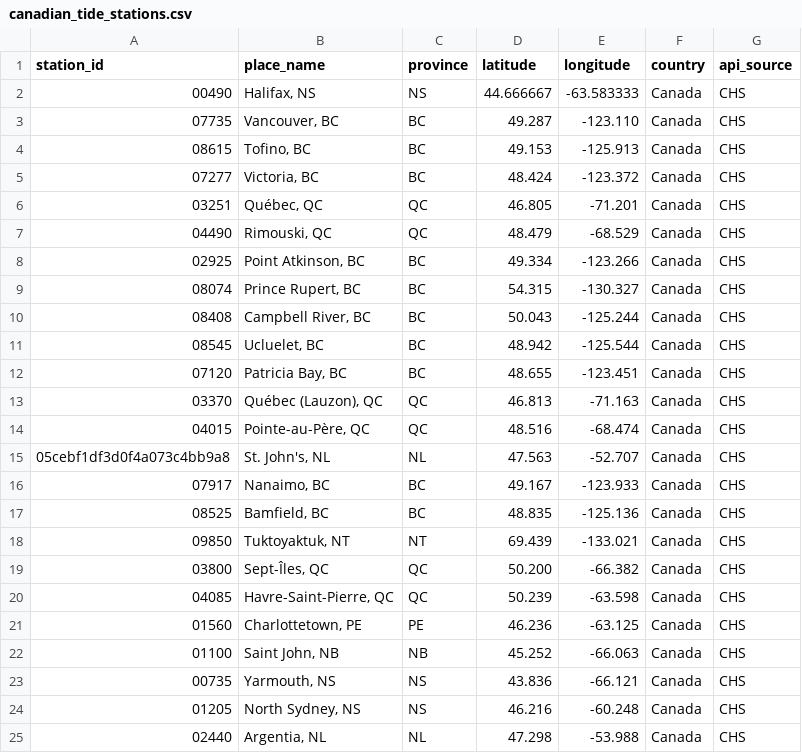
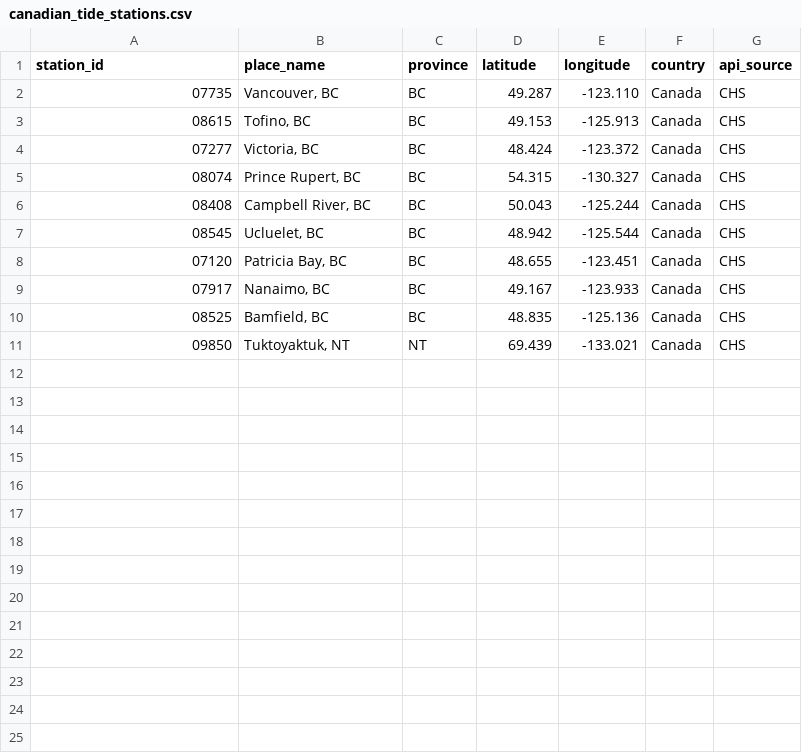
Before and after one commit to matt-the-ogre/tide-calendar-site, a CSV file: app/canadian_tide_stations.csv, drawn as a sheet.

Commit message:
Remove inactive Canadian tide stations from CSV
Validated all 24 Canadian stations against CHS IWLS API.
Removed 14 inactive/unavailable stations (58% invalid rate).

Invalid stations removed:
- Halifax (temporary station type)
- Québec, Rimouski, Charlottetown, Saint John, North Sydney, Argentia (not operating)
- Point Atkinson, Québec (Lauzon), Pointe-au-Père, St. John's, Sept-Îles,
  Havre-Saint-Pierre, Yarmouth (not found in CHS directory)

Remaining 10 valid stations:
- All located in BC and NT
- All have operating: true status
- All have wlp-hilo prediction data available

Created validation script: scripts/validate_canadian_stations.py
Backup saved: backup/canadian_tide_stations.csv.backup.20251116_171613

This resolves 404 errors for Canadian stations like Argentia.

```diff
--- a/app/canadian_tide_stations.csv
+++ b/app/canadian_tide_stations.csv
@@ -1,3 +1,2 @@
 station_id,place_name,province,latitude,longitude,country,api_source
-00490,"Halifax, NS",NS,44.666667,-63.583333,Canada,CHS
 07735,"Vancouver, BC",BC,49.287,-123.110,Canada,CHS
@@ -5,5 +4,2 @@ station_id,place_name,province,latitude,longitude,country,api_source
 07277,"Victoria, BC",BC,48.424,-123.372,Canada,CHS
-03251,"Québec, QC",QC,46.805,-71.201,Canada,CHS
-04490,"Rimouski, QC",QC,48.479,-68.529,Canada,CHS
-02925,"Point Atkinson, BC",BC,49.334,-123.266,Canada,CHS
 08074,"Prince Rupert, BC",BC,54.315,-130.327,Canada,CHS
@@ -12,5 +8,2 @@ station_id,place_name,province,latitude,longitude,country,api_source
 07120,"Patricia Bay, BC",BC,48.655,-123.451,Canada,CHS
-03370,"Québec (Lauzon), QC",QC,46.813,-71.163,Canada,CHS
-04015,"Pointe-au-Père, QC",QC,48.516,-68.474,Canada,CHS
-05cebf1df3d0f4a073c4bb9a8,"St. John's, NL",NL,47.563,-52.707,Canada,CHS
 07917,"Nanaimo, BC",BC,49.167,-123.933,Canada,CHS
@@ -18,8 +11 @@ station_id,place_name,province,latitude,longitude,country,api_source
 09850,"Tuktoyaktuk, NT",NT,69.439,-133.021,Canada,CHS
-03800,"Sept-Îles, QC",QC,50.200,-66.382,Canada,CHS
-04085,"Havre-Saint-Pierre, QC",QC,50.239,-63.598,Canada,CHS
-01560,"Charlottetown, PE",PE,46.236,-63.125,Canada,CHS
-01100,"Saint John, NB",NB,45.252,-66.063,Canada,CHS
-00735,"Yarmouth, NS",NS,43.836,-66.121,Canada,CHS
-01205,"North Sydney, NS",NS,46.216,-60.248,Canada,CHS
-02440,"Argentia, NL",NL,47.298,-53.988,Canada,CHS
```
Also changed, not shown: 2 other files.
